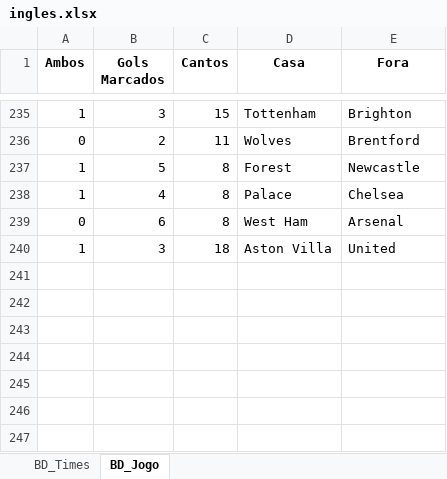
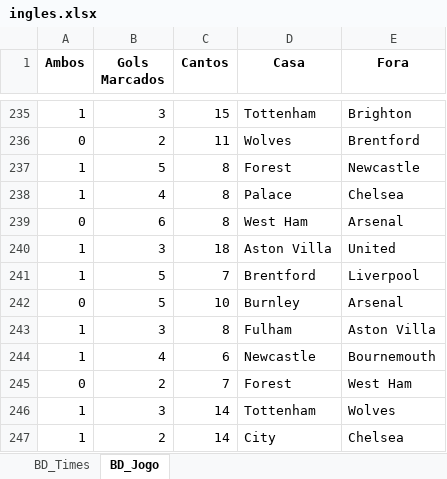
Before and after one commit to marcoscerqueira2603/pagina_apostas, an Excel workbook: ingles.xlsx, sheet BD_Jogo, drawn as a sheet; only a part is shown, gaps mark what is left out; values as stored, in another font and other column widths than the file's, no borders; the diff names each change by its address in the sheet, - before the commit and + after, or states it on an @@ line.

```diff
--- a/ingles.xlsx (sheet BD_Jogo)
+++ b/ingles.xlsx (sheet BD_Jogo)
+row 241: 1 | 5 | 7 | Brentford | Liverpool
+row 242: 0 | 5 | 10 | Burnley | Arsenal
+row 243: 1 | 3 | 8 | Fulham | Aston Villa
+row 244: 1 | 4 | 6 | Newcastle | Bournemouth
+row 245: 0 | 2 | 7 | Forest | West Ham
+row 246: 1 | 3 | 14 | Tottenham | Wolves
+row 247: 1 | 2 | 14 | City | Chelsea
```
Also changed, not shown: sheet BD_Times, bundesliga.xlsx, espanhol.xlsx, 8 other files.
